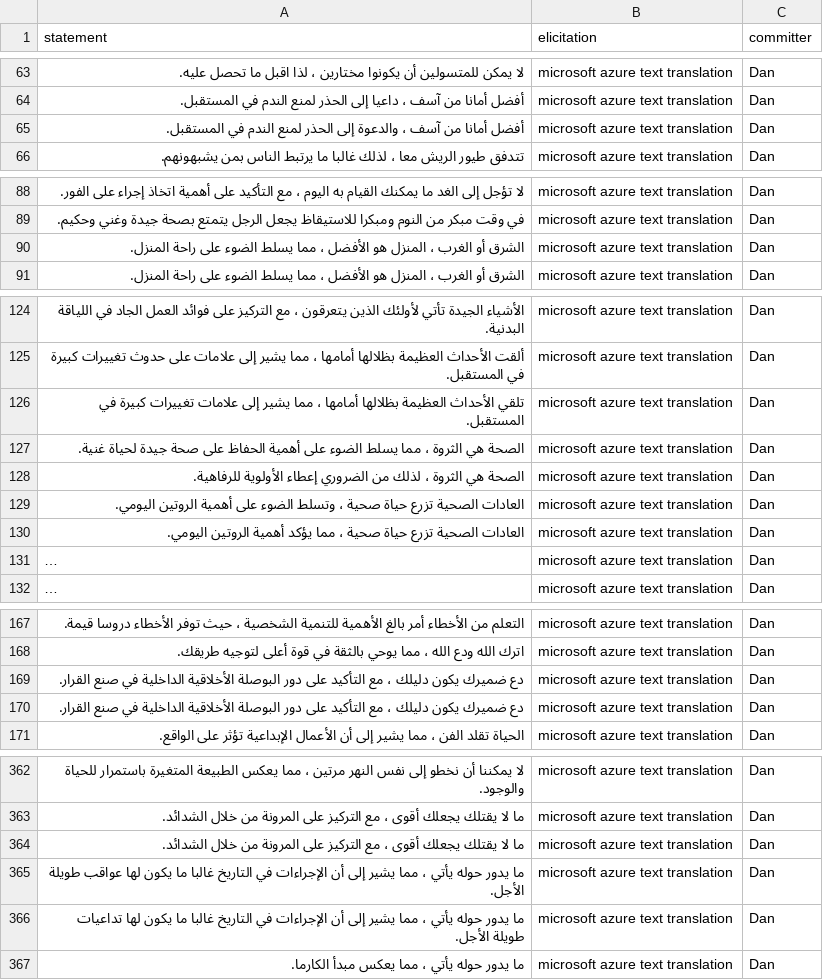
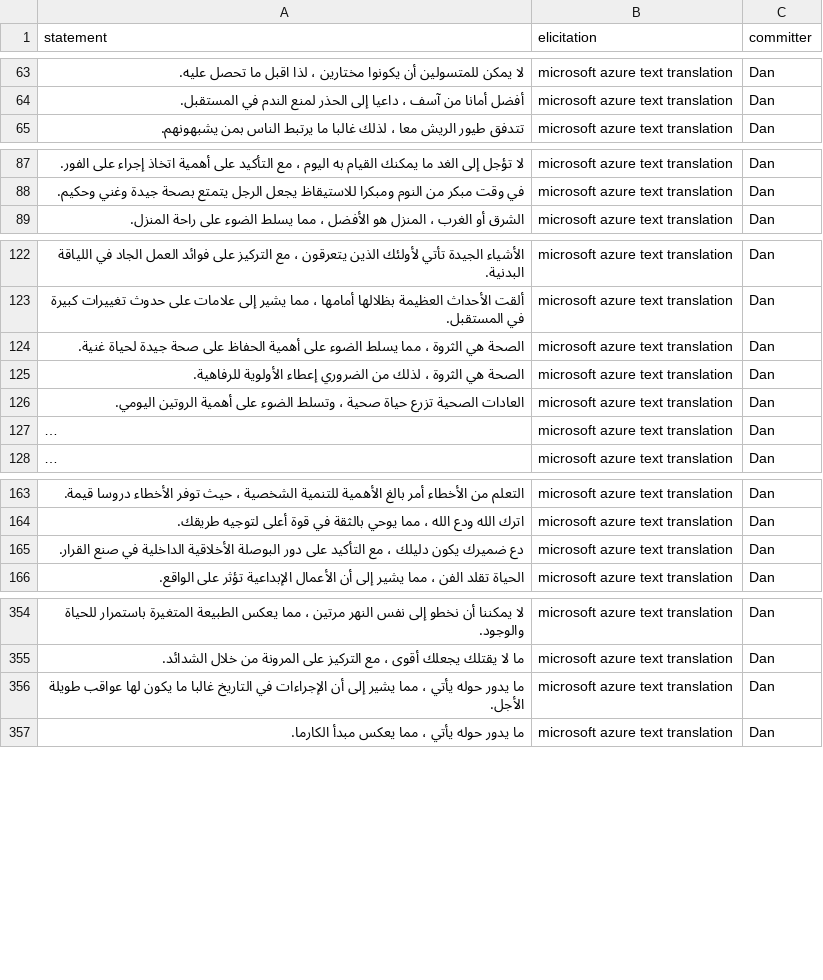
Before and after one commit to Watts-Lab/commonsense-statements, a CSV file: raw_statements/observable_gpt4o_ar.csv, drawn as a sheet; only a part is shown, gaps mark what is left out; long unchanged cells end in …; the diff covers the shown part only; the diff names each change by its address in the sheet, - before the commit and + after, or states it on an @@ line.

```diff
--- a/raw_statements/observable_gpt4o_ar.csv
+++ b/raw_statements/observable_gpt4o_ar.csv
-row 65: أفضل أمانا من آسف ، والدعوة إلى الحذر لمنع الندم في المستقبل. | microsoft azure text translation | Dan
-row 90: الشرق أو الغرب ، المنزل هو الأفضل ، مما يسلط الضوء على راحة المنزل. | microsoft azure text translation | Dan
-row 126: تلقي الأحداث العظيمة بظلالها أمامها ، مما يشير إلى علامات تغييرات كبيرة في المستقبل. | microsoft azure text translation | Dan
-row 130: العادات الصحية تزرع حياة صحية ، مما يؤكد أهمية الروتين اليومي. | microsoft azure text translation | Dan
-row 169: دع ضميرك يكون دليلك ، مع التأكيد على دور البوصلة الأخلاقية الداخلية في صنع القرار. | microsoft azure text translation | Dan
-row 364: ما لا يقتلك يجعلك أقوى ، مع التركيز على المرونة من خلال الشدائد. | microsoft azure text translation | Dan
-row 366: ما يدور حوله يأتي ، مما يشير إلى أن الإجراءات في التاريخ غالبا ما يكون لها تداعيات طويلة الأجل. | microsoft azure text translation | Dan
```
Also changed, not shown: 5 removed rows elsewhere in this file, raw_statements/observable_gpt4o_bn.csv, raw_statements/observable_gpt4o_fr.csv, 22 other files.
